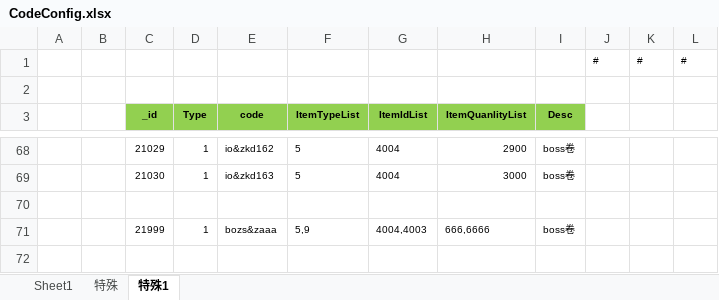
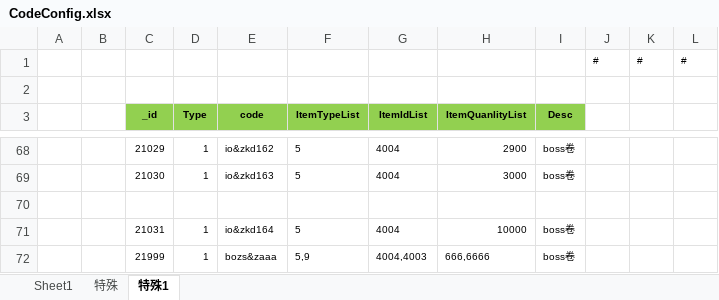
Before and after one commit to wokanjianyang/WrittenLegend, an Excel workbook: Excel/CodeConfig.xlsx, sheet 特殊1, drawn as a sheet; only a part is shown, gaps mark what is left out; values as stored, in another font and other column widths than the file's, no borders; the diff names each change by its address in the sheet, - before the commit and + after, or states it on an @@ line.

```diff
--- a/Excel/CodeConfig.xlsx (sheet 特殊1)
+++ b/Excel/CodeConfig.xlsx (sheet 特殊1)
+row 71:  |  | 21031 | 1 | io&zkd164 | 5 | 4004 | 10000 | boss卷
```
Also changed, not shown: 11 other files.
